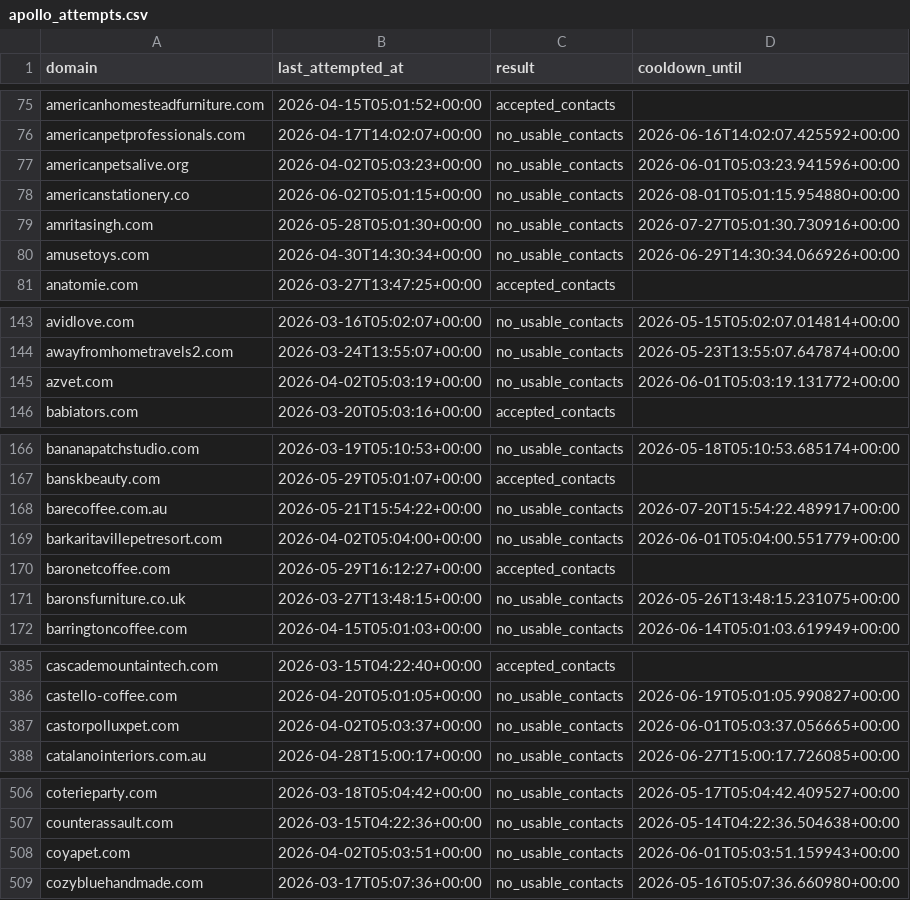
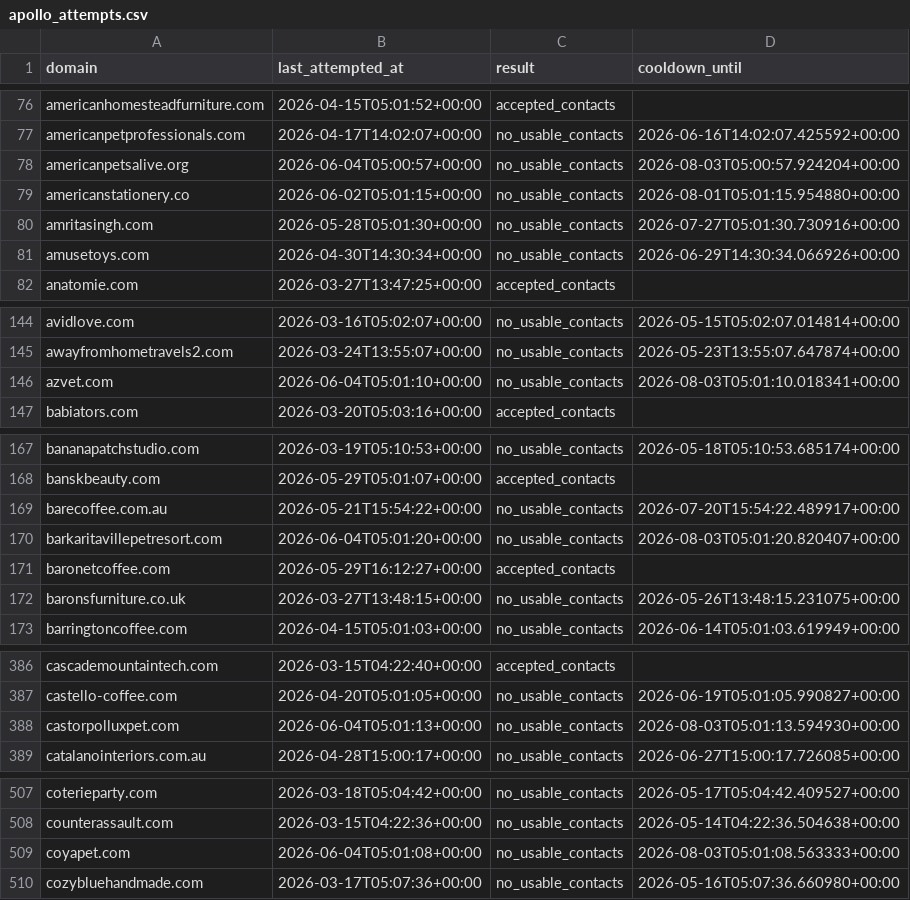
Before and after one commit to david-anata/Lead-scraper, a CSV file: state/apollo_attempts.csv, drawn as a sheet; only a part is shown, gaps mark what is left out; the diff covers the shown part only.

Commit message:
Update Apollo attempts state

```diff
--- a/state/apollo_attempts.csv
+++ b/state/apollo_attempts.csv
@@ -76,3 +77,3 @@ americanhomesteadfurniture.com,2026-04-15T05:01:52+00:00,accepted_contacts,
 americanpetprofessionals.com,2026-04-17T14:02:07+00:00,no_usable_contacts,2026-06-16T14:02:07.425592+00:00
-americanpetsalive.org,2026-04-02T05:03:23+00:00,no_usable_contacts,2026-06-01T05:03:23.941596+00:00
+americanpetsalive.org,2026-06-04T05:00:57+00:00,no_usable_contacts,2026-08-03T05:00:57.924204+00:00
 americanstationery.co,2026-06-02T05:01:15+00:00,no_usable_contacts,2026-08-01T05:01:15.954880+00:00
@@ -144,3 +145,3 @@ avidlove.com,2026-03-16T05:02:07+00:00,no_usable_contacts,2026-05-15T05:02:07.01
 awayfromhometravels2.com,2026-03-24T13:55:07+00:00,no_usable_contacts,2026-05-23T13:55:07.647874+00:00
-azvet.com,2026-04-02T05:03:19+00:00,no_usable_contacts,2026-06-01T05:03:19.131772+00:00
+azvet.com,2026-06-04T05:01:10+00:00,no_usable_contacts,2026-08-03T05:01:10.018341+00:00
 babiators.com,2026-03-20T05:03:16+00:00,accepted_contacts,
@@ -168,3 +169,3 @@ banskbeauty.com,2026-05-29T05:01:07+00:00,accepted_contacts,
 barecoffee.com.au,2026-05-21T15:54:22+00:00,no_usable_contacts,2026-07-20T15:54:22.489917+00:00
-barkaritavillepetresort.com,2026-04-02T05:04:00+00:00,no_usable_contacts,2026-06-01T05:04:00.551779+00:00
+barkaritavillepetresort.com,2026-06-04T05:01:20+00:00,no_usable_contacts,2026-08-03T05:01:20.820407+00:00
 baronetcoffee.com,2026-05-29T16:12:27+00:00,accepted_contacts,
@@ -386,3 +387,3 @@ cascademountaintech.com,2026-03-15T04:22:40+00:00,accepted_contacts,
 castello-coffee.com,2026-04-20T05:01:05+00:00,no_usable_contacts,2026-06-19T05:01:05.990827+00:00
-castorpolluxpet.com,2026-04-02T05:03:37+00:00,no_usable_contacts,2026-06-01T05:03:37.056665+00:00
+castorpolluxpet.com,2026-06-04T05:01:13+00:00,no_usable_contacts,2026-08-03T05:01:13.594930+00:00
 catalanointeriors.com.au,2026-04-28T15:00:17+00:00,no_usable_contacts,2026-06-27T15:00:17.726085+00:00
@@ -507,3 +508,3 @@ coterieparty.com,2026-03-18T05:04:42+00:00,no_usable_contacts,2026-05-17T05:04:4
 counterassault.com,2026-03-15T04:22:36+00:00,no_usable_contacts,2026-05-14T04:22:36.504638+00:00
-coyapet.com,2026-04-02T05:03:51+00:00,no_usable_contacts,2026-06-01T05:03:51.159943+00:00
+coyapet.com,2026-06-04T05:01:08+00:00,no_usable_contacts,2026-08-03T05:01:08.563333+00:00
 cozybluehandmade.com,2026-03-17T05:07:36+00:00,no_usable_contacts,2026-05-16T05:07:36.660980+00:00
```
Also changed, not shown: 8 added rows and 49 edited cells elsewhere in this file.
